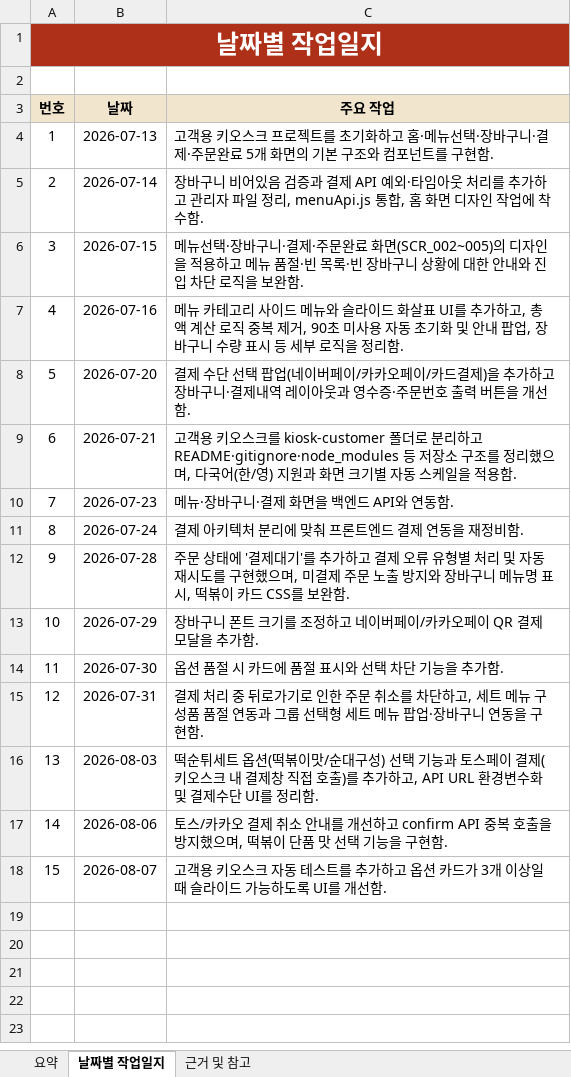
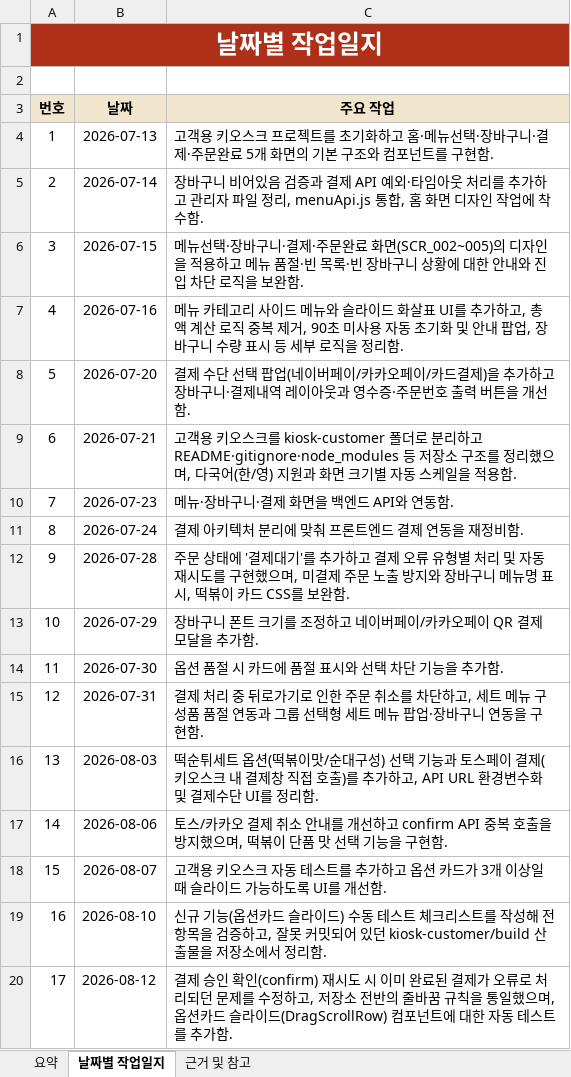
Before and after one commit to boribabmany/BunShik, an Excel workbook: docs/박유진_분식집키오스크_작업일지.xlsx, sheet 날짜별 작업일지, drawn as a sheet; values as stored, in another font and other column widths than the file's, no borders; the diff names each change by its address in the sheet, - before the commit and + after, or states it on an @@ line.

Commit message:
박유진 작업일지 업데이트

```diff
--- a/docs/박유진_분식집키오스크_작업일지.xlsx (sheet 날짜별 작업일지)
+++ b/docs/박유진_분식집키오스크_작업일지.xlsx (sheet 날짜별 작업일지)
+row 19: 16 | 2026-08-10 | 신규 기능(옵션카드 슬라이드) 수동 테스트 체크리스트를 작성해 전 항목을 검증하고, 잘못 커밋되어 있던 kiosk-customer/build 산출물을 저장소에서 정리함.
+row 20: 17 | 2026-08-12 | 결제 승인 확인(confirm) 재시도 시 이미 완료된 결제가 오류로 처리되던 문제를 수정하고, 저장소 전반의 줄바꿈 규칙을 통일했으며, 옵션카드 슬라이드(DragScrollRow) 컴포넌트에 대한 자동 테스트를 추가함.
```
Also changed, not shown: sheet 요약, 2 other files.
